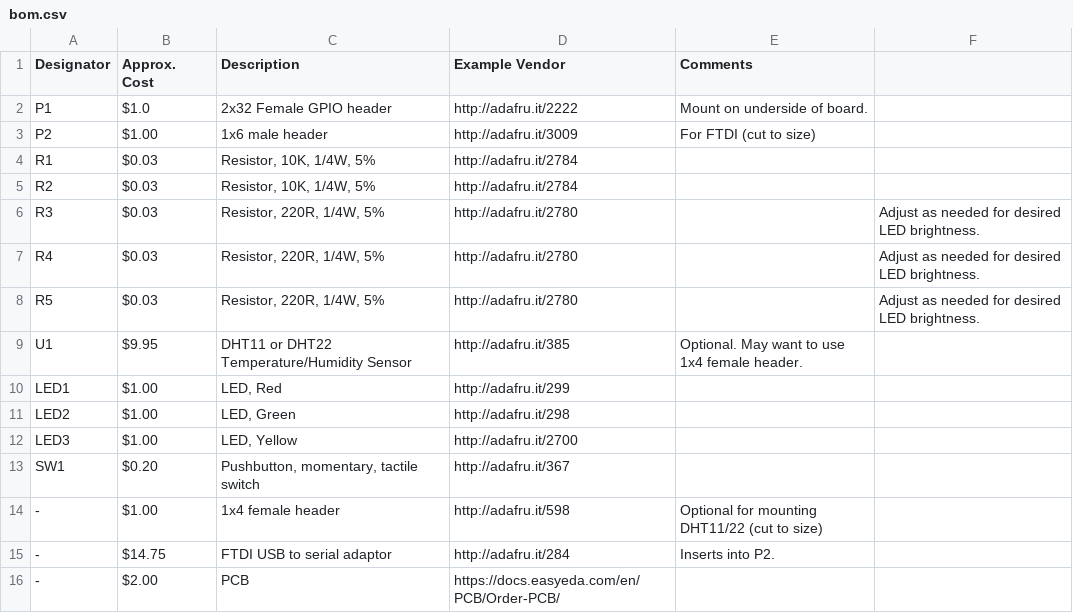
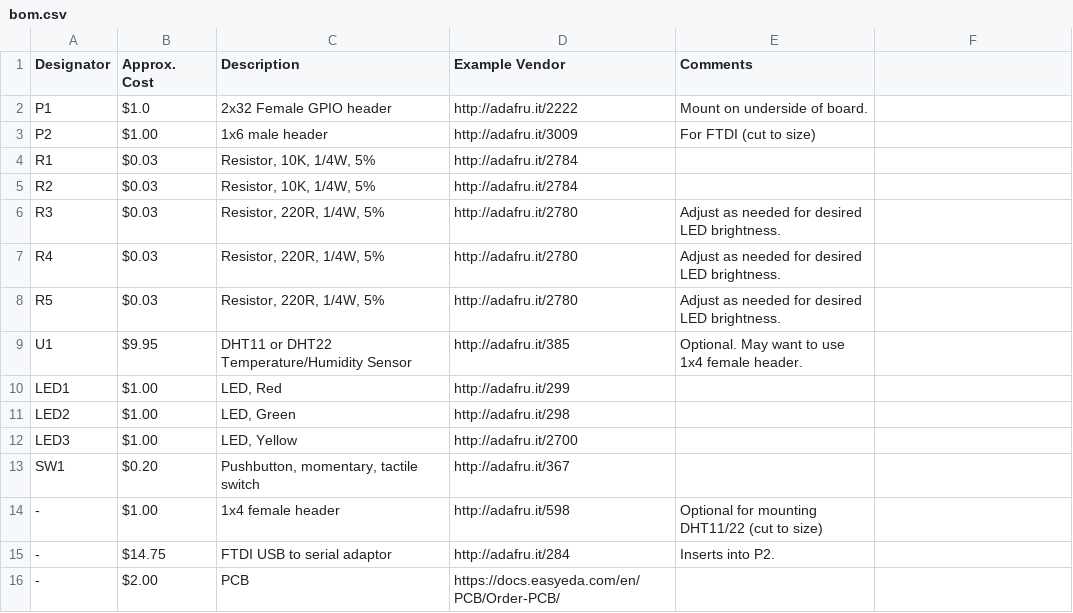
Before and after one commit to jefftranter/raspberrypi, a CSV file: gpio-board/bom.csv, drawn as a sheet.

Commit message:
Fix BOM.

```diff
--- a/gpio-board/bom.csv
+++ b/gpio-board/bom.csv
@@ -5,5 +5,5 @@ R1,$0.03,"Resistor, 10K, 1/4W, 5%",http://adafru.it/2784,
 R2,$0.03,"Resistor, 10K, 1/4W, 5%",http://adafru.it/2784,
-R3,$0.03,"Resistor, 220R, 1/4W, 5%",http://adafru.it/2780,,Adjust as needed for desired LED brightness.
-R4,$0.03,"Resistor, 220R, 1/4W, 5%",http://adafru.it/2780,,Adjust as needed for desired LED brightness.
-R5,$0.03,"Resistor, 220R, 1/4W, 5%",http://adafru.it/2780,,Adjust as needed for desired LED brightness.
+R3,$0.03,"Resistor, 220R, 1/4W, 5%",http://adafru.it/2780,Adjust as needed for desired LED brightness.
+R4,$0.03,"Resistor, 220R, 1/4W, 5%",http://adafru.it/2780,Adjust as needed for desired LED brightness.
+R5,$0.03,"Resistor, 220R, 1/4W, 5%",http://adafru.it/2780,Adjust as needed for desired LED brightness.
 U1,$9.95,DHT11 or DHT22 Temperature/Humidity Sensor,http://adafru.it/385,Optional. May want to use 1x4 female header.
```
